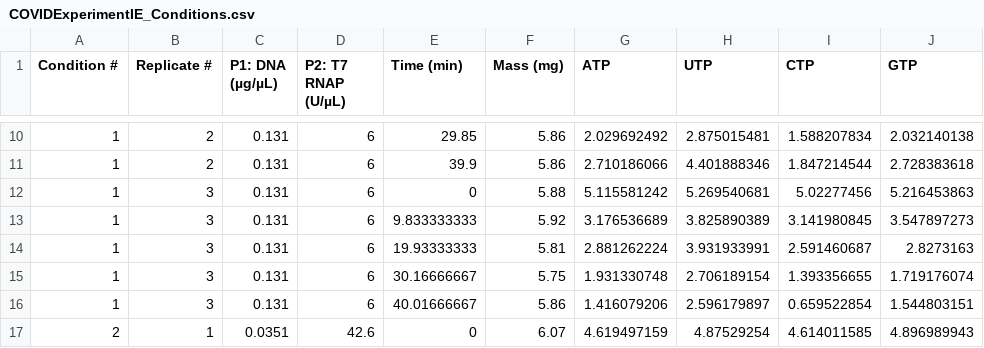
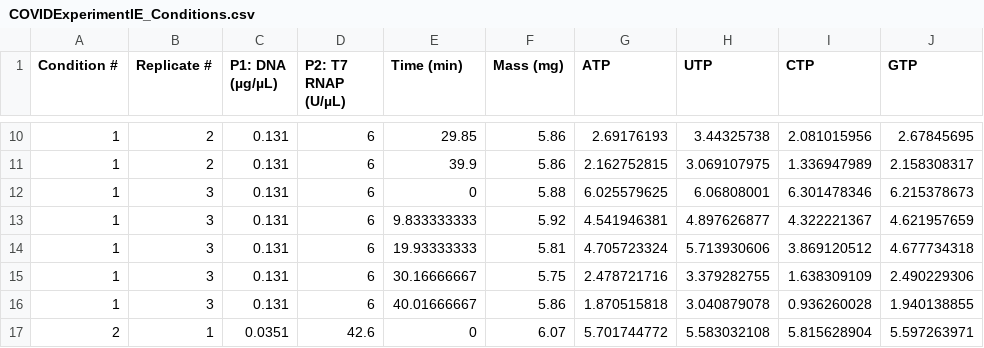
Before and after one commit to nathanmstover/IVTratelaw, a CSV file: data_processing/Data/COVID/COVIDExperimentIE_Conditions.csv, drawn as a sheet; only a part is shown, gaps mark what is left out; the diff covers the shown part only.

```diff
--- a/data_processing/Data/COVID/COVIDExperimentIE_Conditions.csv
+++ b/data_processing/Data/COVID/COVIDExperimentIE_Conditions.csv
@@ -10,8 +10,8 @@
-1,2,0.131,6,29.85,5.86,2.029692492,2.875015481,1.588207834,2.032140138
-1,2,0.131,6,39.9,5.86,2.710186066,4.401888346,1.847214544,2.728383618
-1,3,0.131,6,0,5.88,5.115581242,5.269540681,5.02277456,5.216453863
-1,3,0.131,6,9.833333333,5.92,3.176536689,3.825890389,3.141980845,3.547897273
-1,3,0.131,6,19.93333333,5.81,2.881262224,3.931933991,2.591460687,2.8273163
-1,3,0.131,6,30.16666667,5.75,1.931330748,2.706189154,1.393356655,1.719176074
-1,3,0.131,6,40.01666667,5.86,1.416079206,2.596179897,0.659522854,1.544803151
-2,1,0.0351,42.6,0,6.07,4.619497159,4.87529254,4.614011585,4.896989943
+1,2,0.131,6,29.85,5.86,2.69176193,3.44325738,2.081015956,2.67845695
+1,2,0.131,6,39.9,5.86,2.162752815,3.069107975,1.336947989,2.158308317
+1,3,0.131,6,0,5.88,6.025579625,6.06808001,6.301478346,6.215378673
+1,3,0.131,6,9.833333333,5.92,4.541946381,4.897626877,4.322221367,4.621957659
+1,3,0.131,6,19.93333333,5.81,4.705723324,5.713930606,3.869120512,4.677734318
+1,3,0.131,6,30.16666667,5.75,2.478721716,3.379282755,1.638309109,2.490229306
+1,3,0.131,6,40.01666667,5.86,1.870515818,3.040879078,0.936260028,1.940138855
+2,1,0.0351,42.6,0,6.07,5.701744772,5.583032108,5.815628904,5.597263971
```
Also changed, not shown: 84 edited cells elsewhere in this file, data_processing/Data/EGFP/EGFPExperimentIE_Conditions.csv, data_processing/Data/Fluc/FlucALLExperimentIE_Conditions.csv, 7 other files.
